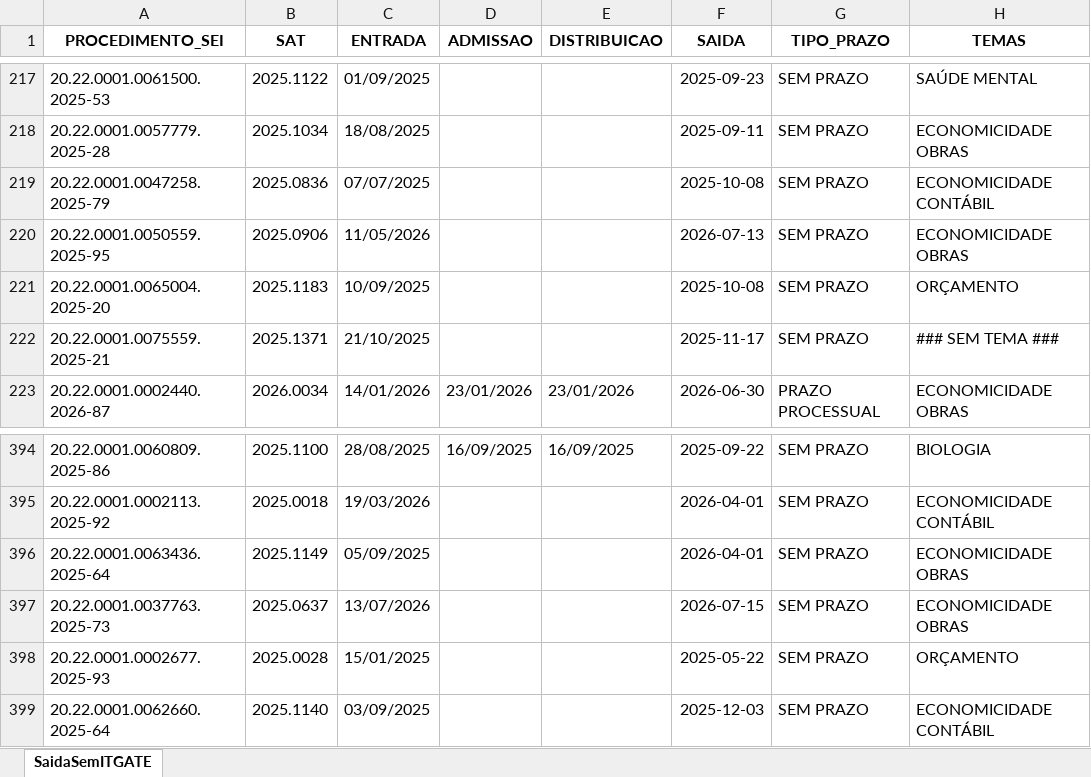
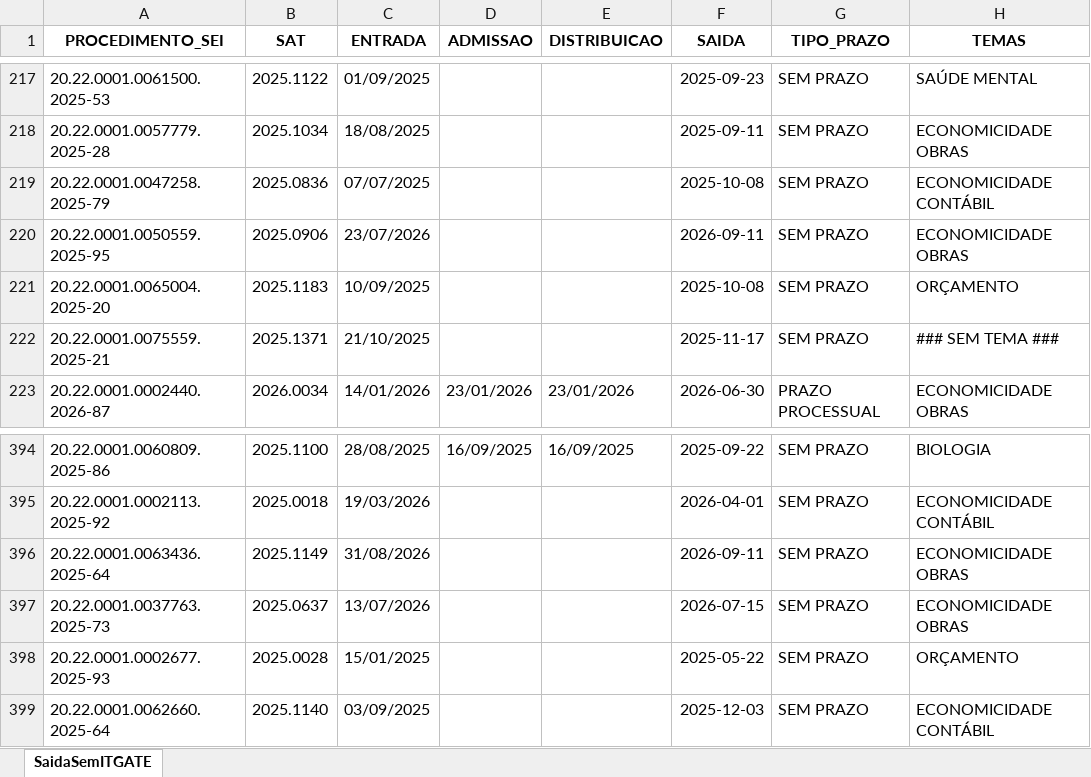
Before and after one commit to cdadosgate/backlog-GATE, an Excel workbook: SaidaSemITGATEAutoCompleto.xlsx, sheet SaidaSemITGATE, drawn as a sheet; only a part is shown, gaps mark what is left out; values as stored, in another font and other column widths than the file's, no borders; the diff names each change by its address in the sheet, - before the commit and + after, or states it on an @@ line.

Commit message:
Add backlog, prod, and saida_sem_it - 2026-09-11 18:30:03

```diff
--- a/SaidaSemITGATEAutoCompleto.xlsx (sheet SaidaSemITGATE)
+++ b/SaidaSemITGATEAutoCompleto.xlsx (sheet SaidaSemITGATE)
-C220 (ENTRADA): 11/05/2026
+C220 (ENTRADA): 23/07/2026
-F220 (SAIDA): 2026-07-13
+F220 (SAIDA): 2026-09-11
-C396 (ENTRADA): 05/09/2025
+C396 (ENTRADA): 31/08/2026
-F396 (SAIDA): 2026-04-01
+F396 (SAIDA): 2026-09-11
```
Also changed, not shown: BacklogGATEAutoCompleto.xlsx, 1 other file.
